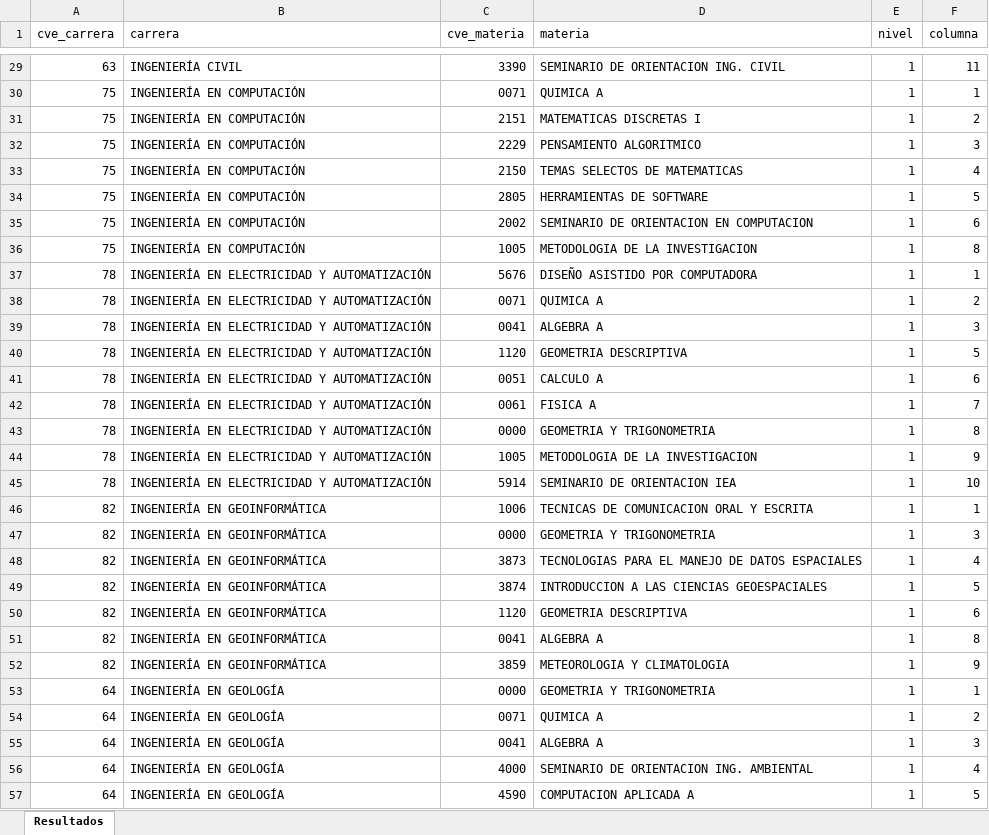
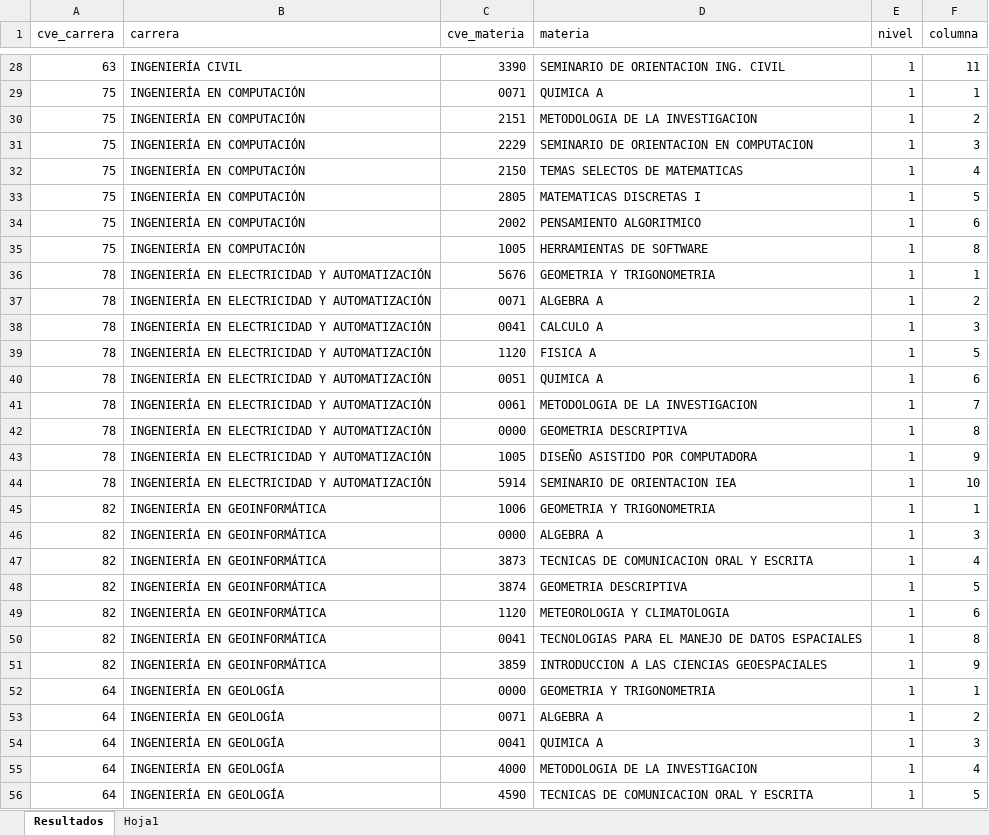
Before and after one commit to EDanielVallejoL/Integrador-Horarios, an Excel workbook: MPN.xlsx, sheet Resultados, drawn as a sheet; only a part is shown, gaps mark what is left out; values as stored, in another font and other column widths than the file's, no cell formats; addresses are those after the commit; the diff covers the shown part only; the diff names each change by its address in the sheet, - before the commit and + after, or states it on an @@ line.

```diff
--- a/MPN.xlsx (sheet Resultados)
+++ b/MPN.xlsx (sheet Resultados)
+sheet tab: Hoja1
-D30 (materia): MATEMATICAS DISCRETAS I
+D30 (materia): METODOLOGIA DE LA INVESTIGACION
-D31 (materia): PENSAMIENTO ALGORITMICO
+D31 (materia): SEMINARIO DE ORIENTACION EN COMPUTACION
-D33 (materia): HERRAMIENTAS DE SOFTWARE
+D33 (materia): MATEMATICAS DISCRETAS I
-D34 (materia): SEMINARIO DE ORIENTACION EN COMPUTACION
+D34 (materia): PENSAMIENTO ALGORITMICO
-D35 (materia): METODOLOGIA DE LA INVESTIGACION
+D35 (materia): HERRAMIENTAS DE SOFTWARE
-D36 (materia): DISEÑO ASISTIDO POR COMPUTADORA
+D36 (materia): GEOMETRIA Y TRIGONOMETRIA
-D37 (materia): QUIMICA A
+D37 (materia): ALGEBRA A
-D38 (materia): ALGEBRA A
+D38 (materia): CALCULO A
-D39 (materia): GEOMETRIA DESCRIPTIVA
+D39 (materia): FISICA A
-D40 (materia): CALCULO A
+D40 (materia): QUIMICA A
-D41 (materia): FISICA A
+D41 (materia): METODOLOGIA DE LA INVESTIGACION
-D42 (materia): GEOMETRIA Y TRIGONOMETRIA
+D42 (materia): GEOMETRIA DESCRIPTIVA
-D43 (materia): METODOLOGIA DE LA INVESTIGACION
+D43 (materia): DISEÑO ASISTIDO POR COMPUTADORA
-D45 (materia): TECNICAS DE COMUNICACION ORAL Y ESCRITA
+D45 (materia): GEOMETRIA Y TRIGONOMETRIA
-D46 (materia): GEOMETRIA Y TRIGONOMETRIA
+D46 (materia): ALGEBRA A
-D47 (materia): TECNOLOGIAS PARA EL MANEJO DE DATOS ESPACIALES
+D47 (materia): TECNICAS DE COMUNICACION ORAL Y ESCRITA
-D48 (materia): INTRODUCCION A LAS CIENCIAS GEOESPACIALES
+D48 (materia): GEOMETRIA DESCRIPTIVA
-D49 (materia): GEOMETRIA DESCRIPTIVA
+D49 (materia): METEOROLOGIA Y CLIMATOLOGIA
-D50 (materia): ALGEBRA A
+D50 (materia): TECNOLOGIAS PARA EL MANEJO DE DATOS ESPACIALES
-D51 (materia): METEOROLOGIA Y CLIMATOLOGIA
+D51 (materia): INTRODUCCION A LAS CIENCIAS GEOESPACIALES
-D53 (materia): QUIMICA A
+D53 (materia): ALGEBRA A
-D54 (materia): ALGEBRA A
+D54 (materia): QUIMICA A
-D55 (materia): SEMINARIO DE ORIENTACION ING. AMBIENTAL
+D55 (materia): METODOLOGIA DE LA INVESTIGACION
-D56 (materia): COMPUTACION APLICADA A
+D56 (materia): TECNICAS DE COMUNICACION ORAL Y ESCRITA
```
Also changed, not shown: 1 added row, 1 removed row and 77 edited cells elsewhere in this sheet, cell formats, HorariosCompletos.xlsx, public/archivos/HorariosCompletos.xlsx, 1 other file.
